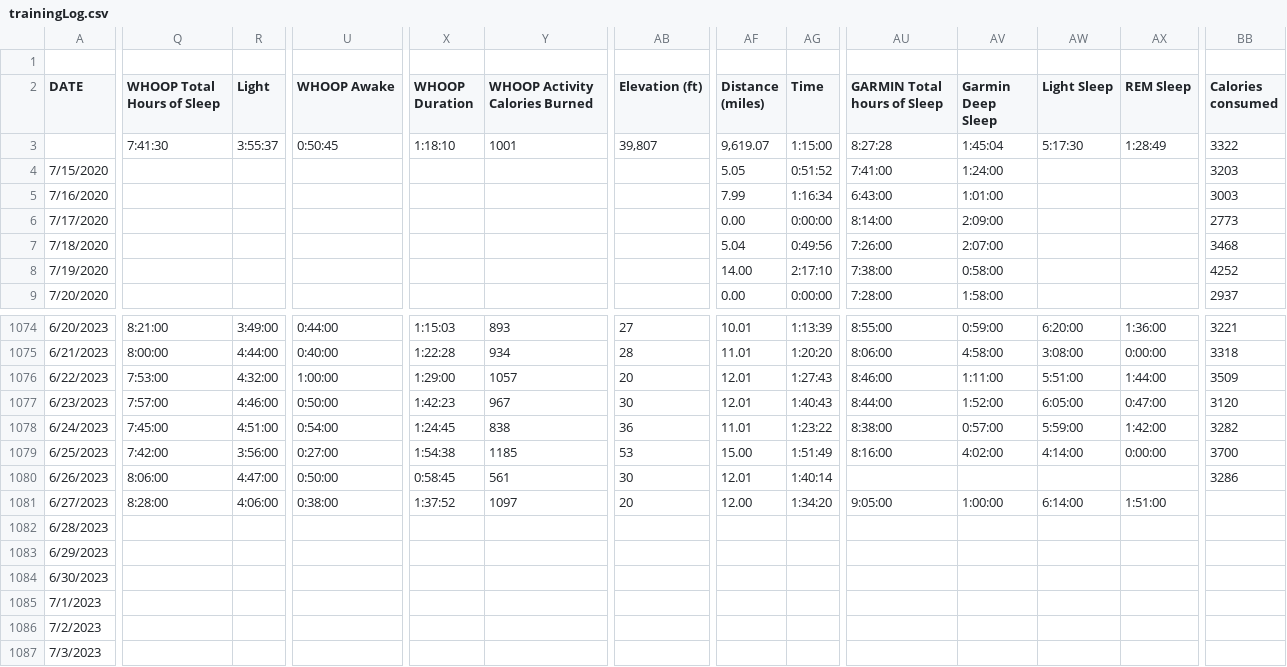
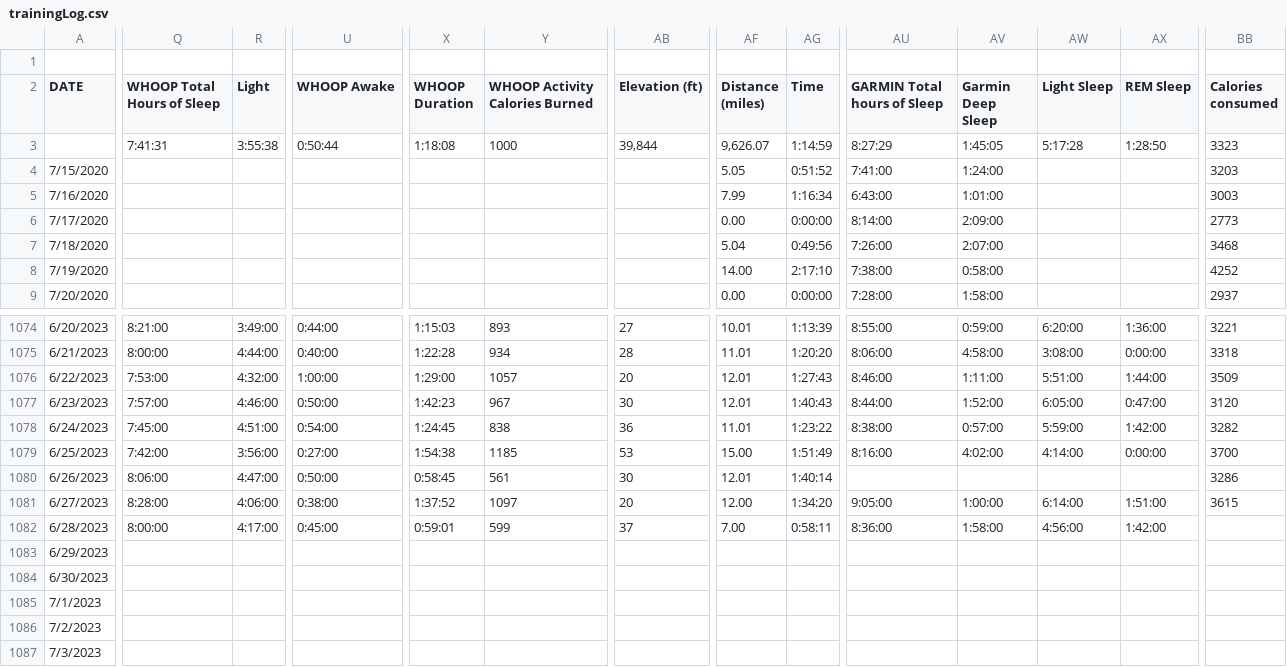
Before and after one commit to ptsouth97/traininglogWebserver, a CSV file: trainingLog.csv, drawn as a sheet; only a part is shown, gaps mark what is left out; the diff covers the shown part only; the diff names each change by its address in the sheet, - before the commit and + after, or states it on an @@ line.

```diff
--- a/trainingLog.csv
+++ b/trainingLog.csv
-Q3 (WHOOP Total Hours of Sleep): 7:41:30
+Q3 (WHOOP Total Hours of Sleep): 7:41:31
-R3 (Light): 3:55:37
+R3 (Light): 3:55:38
-U3 (WHOOP Awake): 0:50:45
+U3 (WHOOP Awake): 0:50:44
-X3 (WHOOP Duration): 1:18:10
+X3 (WHOOP Duration): 1:18:08
-Y3 (WHOOP Activity Calories Burned): 1001
+Y3 (WHOOP Activity Calories Burned): 1000
-AB3 (Elevation (ft)): 39,807
+AB3 (Elevation (ft)): 39,844
-AF3 (Distance (miles)): 9,619.07
+AF3 (Distance (miles)): 9,626.07
-AG3 (Time): 1:15:00
+AG3 (Time): 1:14:59
-AU3 (GARMIN Total hours of Sleep): 8:27:28
+AU3 (GARMIN Total hours of Sleep): 8:27:29
-AV3 (Garmin Deep Sleep): 1:45:04
+AV3 (Garmin Deep Sleep): 1:45:05
-AW3 (Light Sleep): 5:17:30
+AW3 (Light Sleep): 5:17:28
-AX3 (REM Sleep): 1:28:49
+AX3 (REM Sleep): 1:28:50
-BB3 (Calories consumed): 3322
+BB3 (Calories consumed): 3323
-BB1081 (Calories consumed): (empty)
+BB1081 (Calories consumed): 3615
-Q1082 (WHOOP Total Hours of Sleep): (empty)
+Q1082 (WHOOP Total Hours of Sleep): 8:00:00
-R1082 (Light): (empty)
+R1082 (Light): 4:17:00
-U1082 (WHOOP Awake): (empty)
+U1082 (WHOOP Awake): 0:45:00
-X1082 (WHOOP Duration): (empty)
+X1082 (WHOOP Duration): 0:59:01
-Y1082 (WHOOP Activity Calories Burned): (empty)
+Y1082 (WHOOP Activity Calories Burned): 599
-AB1082 (Elevation (ft)): (empty)
+AB1082 (Elevation (ft)): 37
-AF1082 (Distance (miles)): (empty)
+AF1082 (Distance (miles)): 7.00
-AG1082 (Time): (empty)
+AG1082 (Time): 0:58:11
-AU1082 (GARMIN Total hours of Sleep): (empty)
+AU1082 (GARMIN Total hours of Sleep): 8:36:00
-AV1082 (Garmin Deep Sleep): (empty)
+AV1082 (Garmin Deep Sleep): 1:58:00
-AW1082 (Light Sleep): (empty)
+AW1082 (Light Sleep): 4:56:00
-AX1082 (REM Sleep): (empty)
+AX1082 (REM Sleep): 1:42:00
```
Also changed, not shown: 55 edited cells elsewhere in this file, 6 other files.
